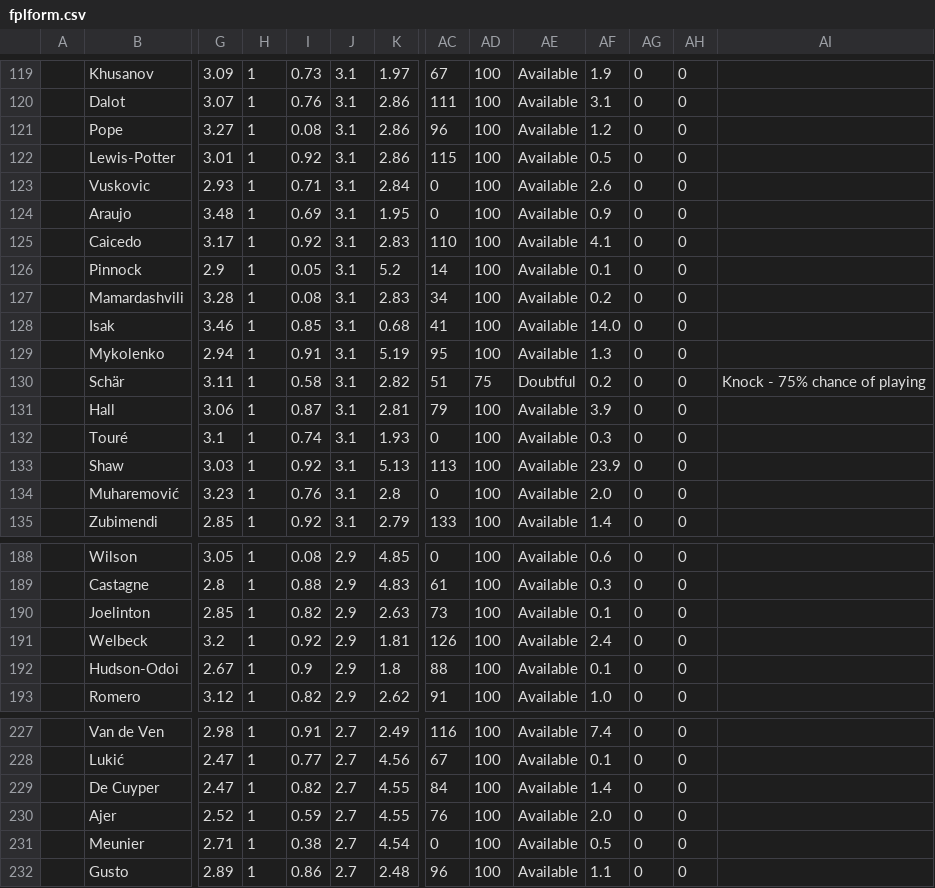
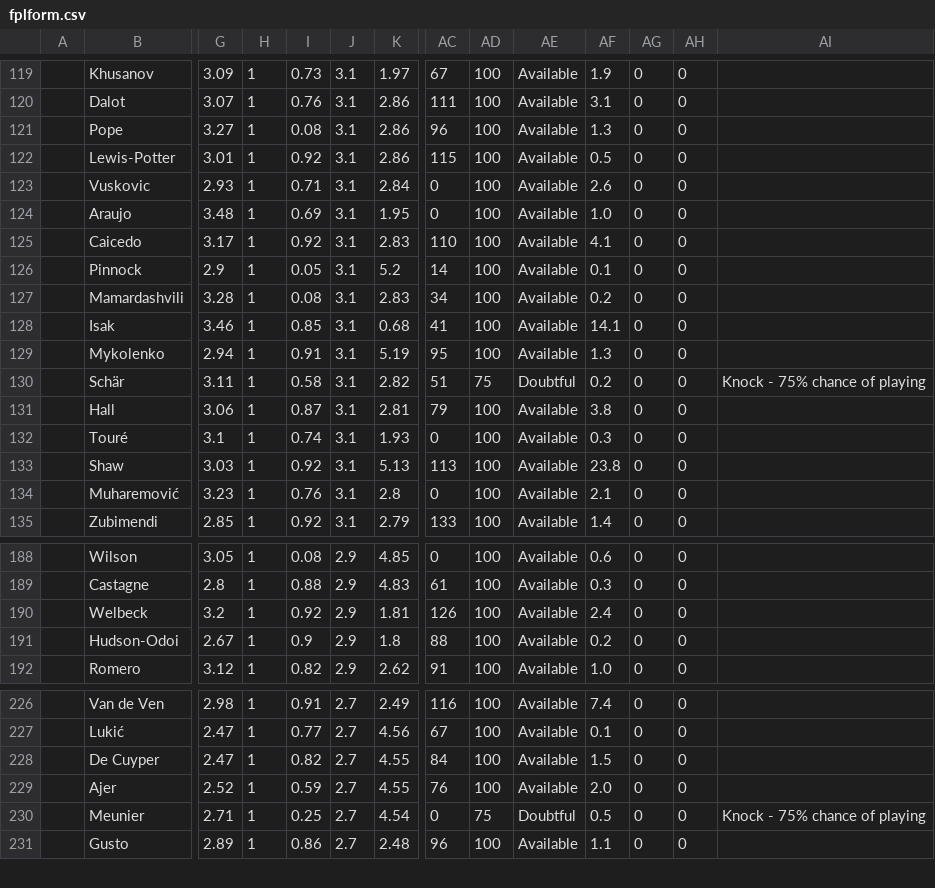
Before and after one commit to QuisTech/fpl-admin, a CSV file: data/fplform.csv, drawn as a sheet; only a part is shown, gaps mark what is left out; removed rows and columns are numbered as before the commit, all else as after; rows hold the shown columns only; the diff covers the shown part only; the diff names each change by its address in the sheet, - before the commit and + after, or states it on an @@ line.

```diff
--- a/data/fplform.csv
+++ b/data/fplform.csv
-AF121: 1.2
+AF121: 1.3
-AF124: 0.9
+AF124: 1.0
-AF128: 14.0
+AF128: 14.1
-AF131: 3.9
+AF131: 3.8
-AF133: 23.9
+AF133: 23.8
-AF134: 2.0
+AF134: 2.1
-row 190:  | Joelinton | 2.85 | 1 | 0.82 | 2.9 | 2.63 | 73 | 100 | Available | 0.1 | 0 | 0
-AF191: 0.1
+AF191: 0.2
-AF228: 1.4
+AF228: 1.5
-I230: 0.38
+I230: 0.25
-AD230: 100
+AD230: 75
-AE230: Available
+AE230: Doubtful
-AI230: (empty)
+AI230: Knock - 75% chance of playing
```
Also changed, not shown: 59 edited cells elsewhere in this file, data/fpl_native.csv.
